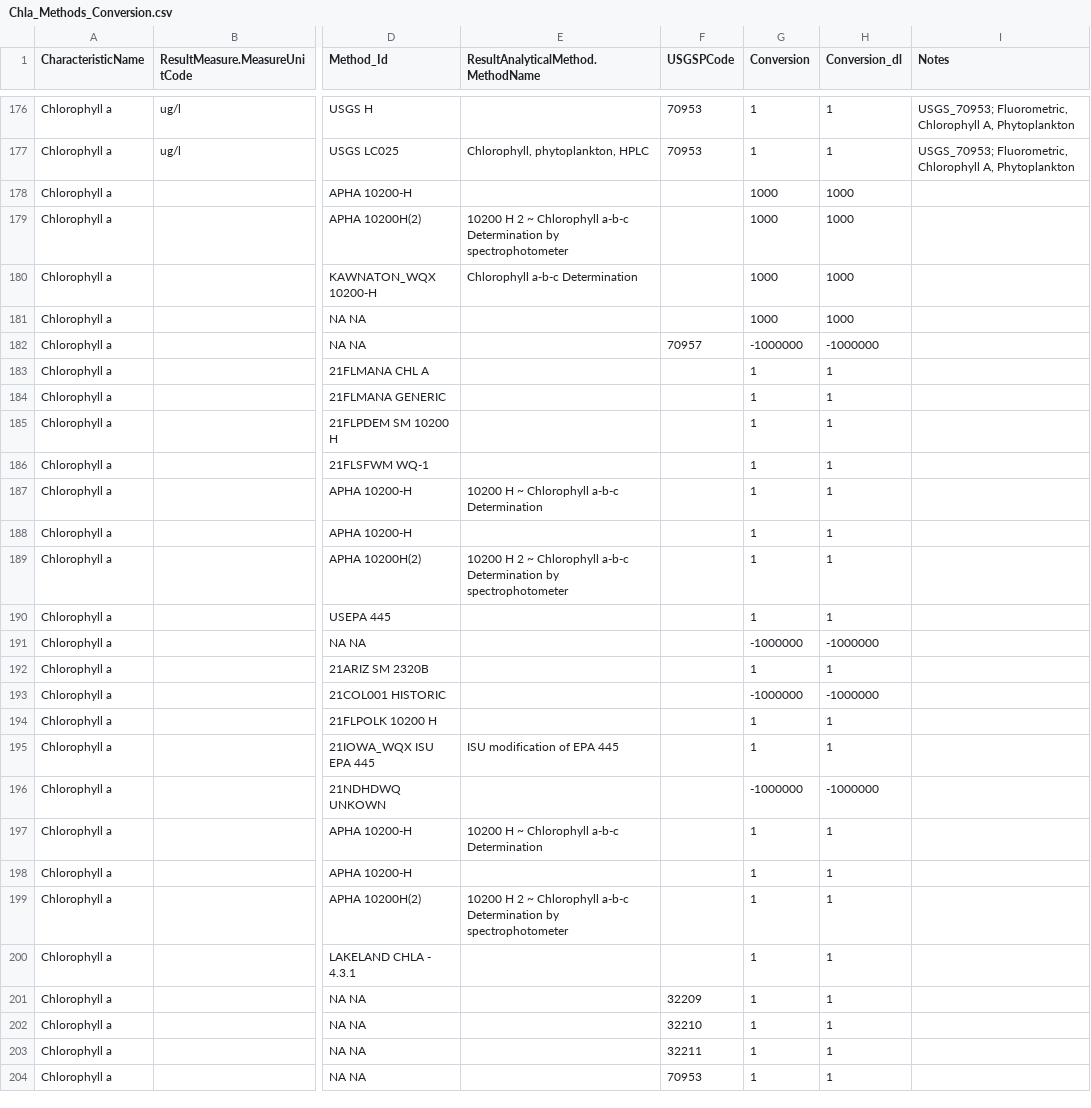
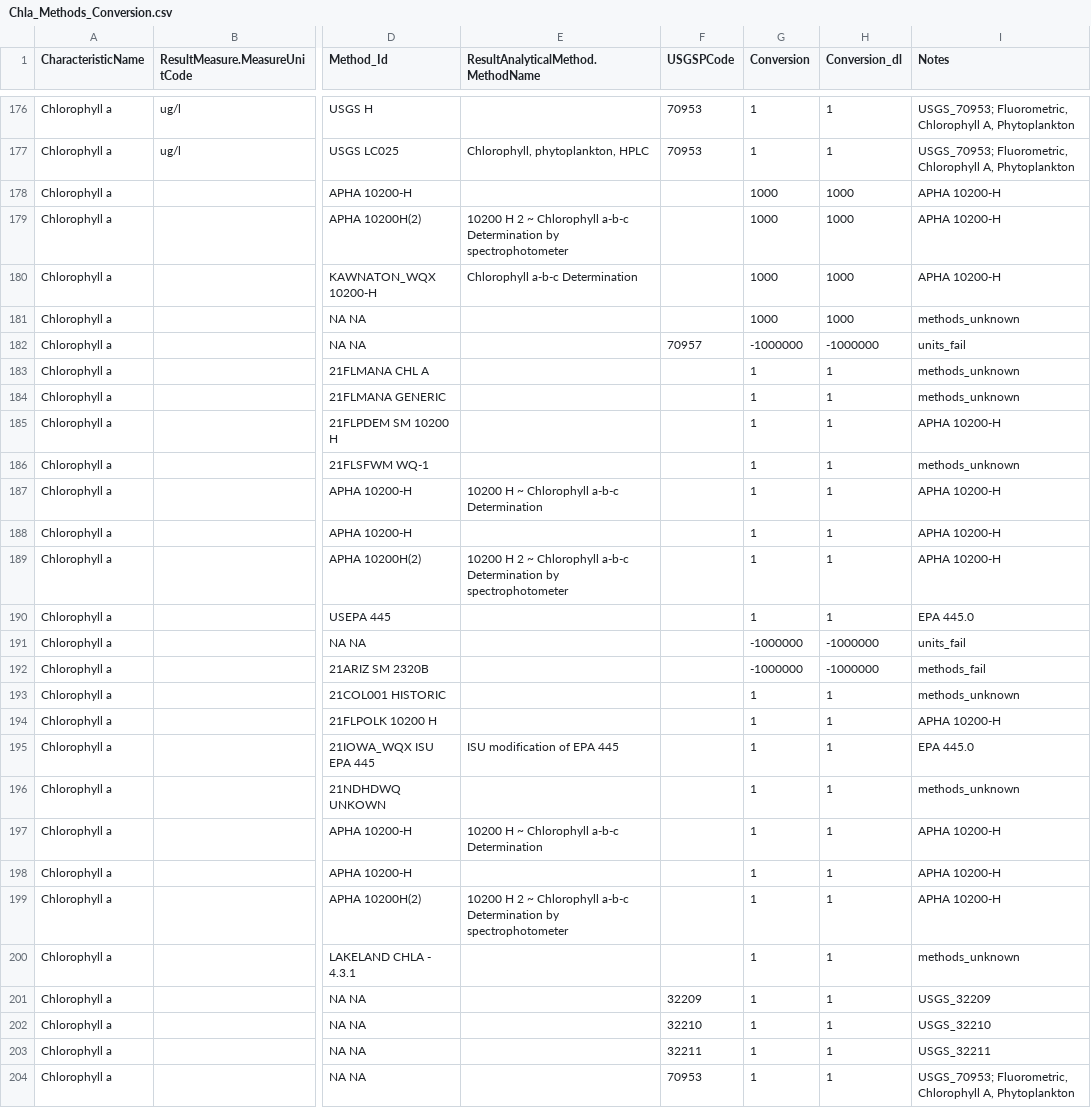
Before and after one commit to cont-limno/lagos_database, a CSV file: conversion_files/Chla_Methods_Conversion.csv, drawn as a sheet; only a part is shown, gaps mark what is left out; the diff covers the shown part only; the diff names each change by its address in the sheet, - before the commit and + after, or states it on an @@ line.

```diff
--- a/conversion_files/Chla_Methods_Conversion.csv
+++ b/conversion_files/Chla_Methods_Conversion.csv
-I178:I180 (Notes): (empty)
+I178:I180 (Notes): APHA 10200-H
-I181 (Notes): (empty)
+I181 (Notes): methods_unknown
-I182 (Notes): (empty)
+I182 (Notes): units_fail
-I183:I184 (Notes): (empty)
+I183:I184 (Notes): methods_unknown
-I185 (Notes): (empty)
+I185 (Notes): APHA 10200-H
-I186 (Notes): (empty)
+I186 (Notes): methods_unknown
-I187:I189 (Notes): (empty)
+I187:I189 (Notes): APHA 10200-H
-I190 (Notes): (empty)
+I190 (Notes): EPA 445.0
-I191 (Notes): (empty)
+I191 (Notes): units_fail
-G192 (Conversion): 1
+G192 (Conversion): -1000000
-H192 (Conversion_dl): 1
+H192 (Conversion_dl): -1000000
-I192 (Notes): (empty)
+I192 (Notes): methods_fail
-G193 (Conversion): -1000000
+G193 (Conversion): 1
-H193 (Conversion_dl): -1000000
+H193 (Conversion_dl): 1
-I193 (Notes): (empty)
+I193 (Notes): methods_unknown
-I194 (Notes): (empty)
+I194 (Notes): APHA 10200-H
-I195 (Notes): (empty)
+I195 (Notes): EPA 445.0
-G196 (Conversion): -1000000
+G196 (Conversion): 1
-H196 (Conversion_dl): -1000000
+H196 (Conversion_dl): 1
-I196 (Notes): (empty)
+I196 (Notes): methods_unknown
-I197:I199 (Notes): (empty)
+I197:I199 (Notes): APHA 10200-H
-I200 (Notes): (empty)
+I200 (Notes): methods_unknown
-I201 (Notes): (empty)
+I201 (Notes): USGS_32209
-I202 (Notes): (empty)
+I202 (Notes): USGS_32210
-I203 (Notes): (empty)
+I203 (Notes): USGS_32211
-I204 (Notes): (empty)
+I204 (Notes): USGS_70953; Fluorometric, Chlorophyll A, Phytoplankton
```
Also changed, not shown: 68 edited cells elsewhere in this file, conversion_files/Calcium_Methods_Conversion.csv, conversion_files/tCarbon_Methods_Conversion.csv, 12 other files.
